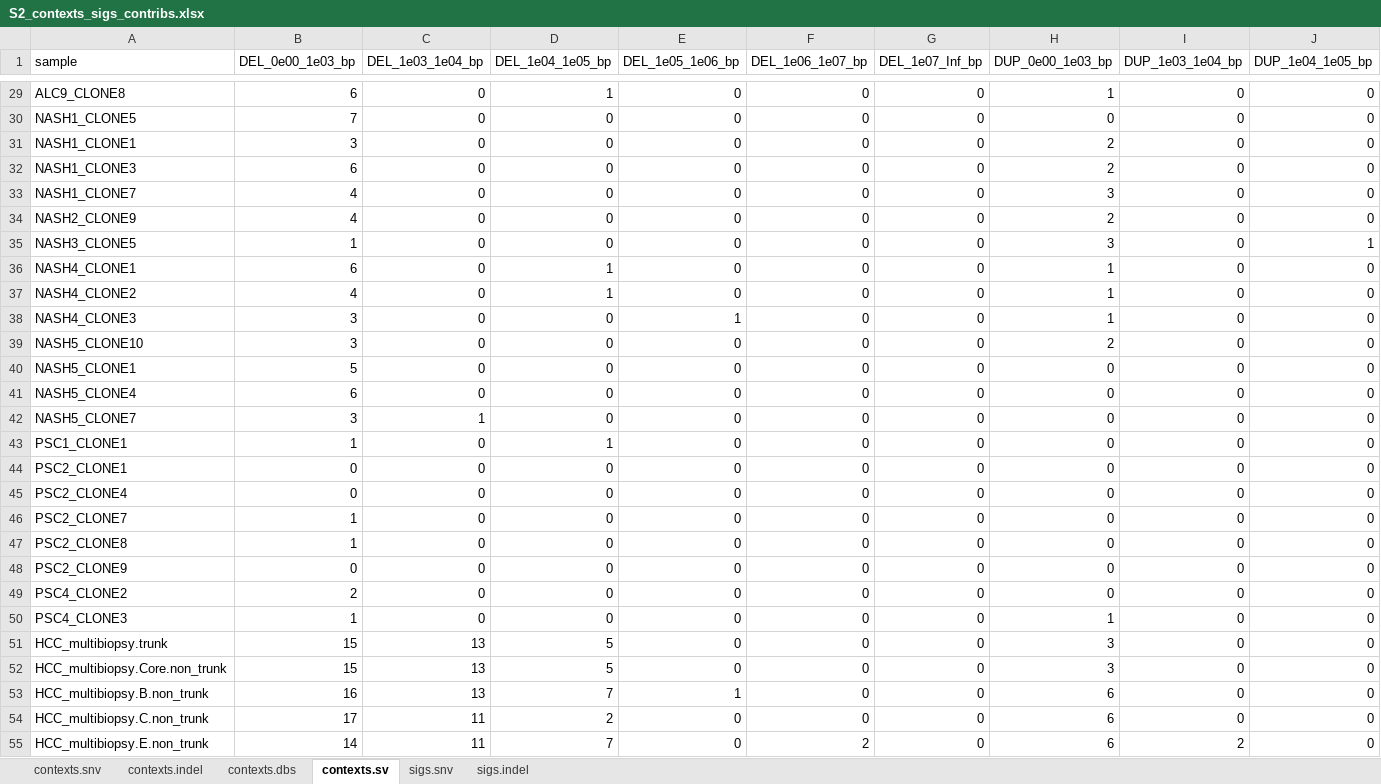
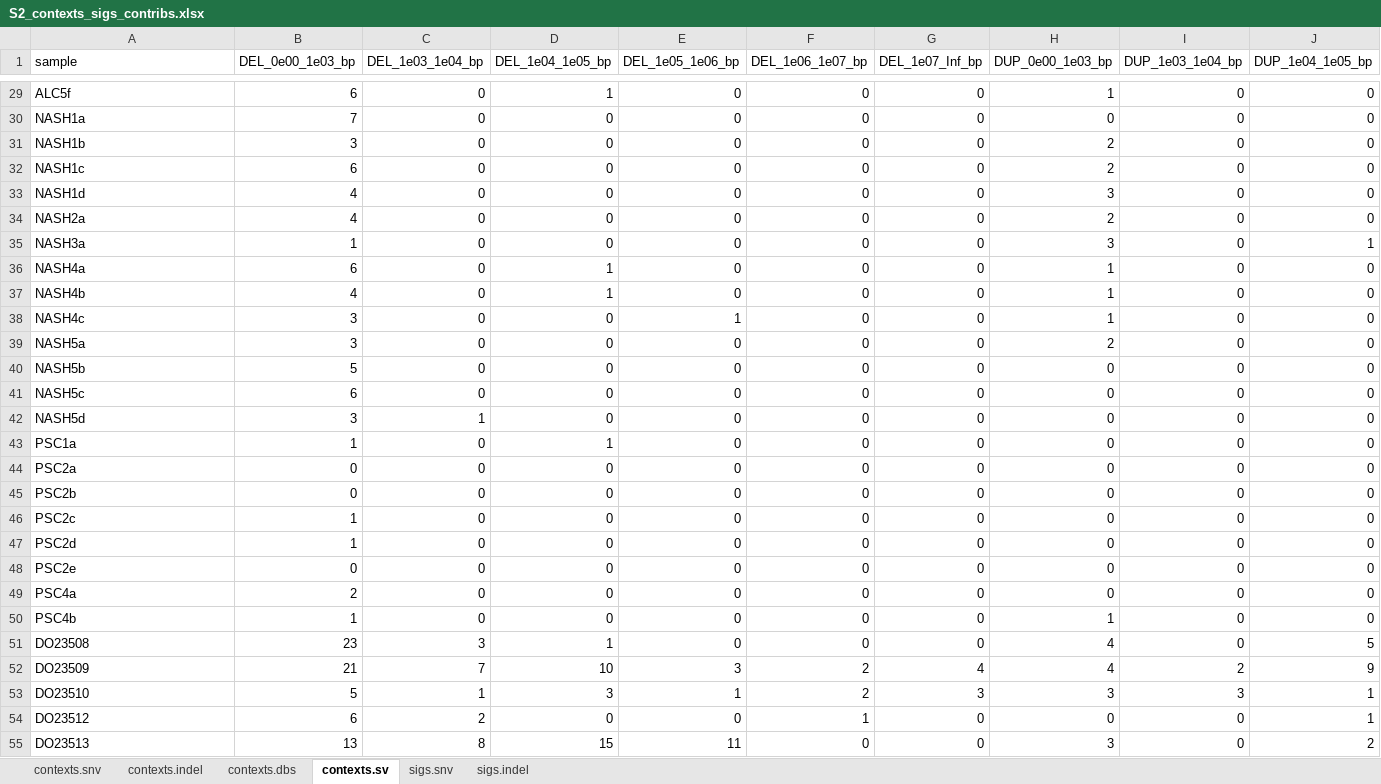
Before and after one commit to UMCUGenetics/Diseased_livers, an Excel workbook: compare_mut_profiles/tables/S2_contexts_sigs_contribs.xlsx, sheet contexts.sv, drawn as a sheet; only a part is shown, gaps mark what is left out; the shorter side is filled out with more unchanged rows; values as stored, in another font and other column widths than the file's, no borders; rows hold the shown columns only; the diff covers the shown part only; the diff names each change by its address in the sheet, - before the commit and + after, or states it on an @@ line.

```diff
--- a/compare_mut_profiles/tables/S2_contexts_sigs_contribs.xlsx (sheet contexts.sv)
+++ b/compare_mut_profiles/tables/S2_contexts_sigs_contribs.xlsx (sheet contexts.sv)
-A29 (sample): ALC9_CLONE8
+A29 (sample): ALC5f
-A30 (sample): NASH1_CLONE5
+A30 (sample): NASH1a
-A31 (sample): NASH1_CLONE1
+A31 (sample): NASH1b
-A32 (sample): NASH1_CLONE3
+A32 (sample): NASH1c
-A33 (sample): NASH1_CLONE7
+A33 (sample): NASH1d
-A34 (sample): NASH2_CLONE9
+A34 (sample): NASH2a
-A35 (sample): NASH3_CLONE5
+A35 (sample): NASH3a
-A36 (sample): NASH4_CLONE1
+A36 (sample): NASH4a
-A37 (sample): NASH4_CLONE2
+A37 (sample): NASH4b
-A38 (sample): NASH4_CLONE3
+A38 (sample): NASH4c
-A39 (sample): NASH5_CLONE10
+A39 (sample): NASH5a
-A40 (sample): NASH5_CLONE1
+A40 (sample): NASH5b
-A41 (sample): NASH5_CLONE4
+A41 (sample): NASH5c
-A42 (sample): NASH5_CLONE7
+A42 (sample): NASH5d
-A43 (sample): PSC1_CLONE1
+A43 (sample): PSC1a
-A44 (sample): PSC2_CLONE1
+A44 (sample): PSC2a
-A45 (sample): PSC2_CLONE4
+A45 (sample): PSC2b
-A46 (sample): PSC2_CLONE7
+A46 (sample): PSC2c
-A47 (sample): PSC2_CLONE8
+A47 (sample): PSC2d
-A48 (sample): PSC2_CLONE9
+A48 (sample): PSC2e
-A49 (sample): PSC4_CLONE2
+A49 (sample): PSC4a
-A50 (sample): PSC4_CLONE3
+A50 (sample): PSC4b
-row 51: HCC_multibiopsy.trunk | 15 | 13 | 5 | 0 | 0 | 0 | 3 | 0 | 0
-row 52: HCC_multibiopsy.Core.non_trunk | 15 | 13 | 5 | 0 | 0 | 0 | 3 | 0 | 0
-row 53: HCC_multibiopsy.B.non_trunk | 16 | 13 | 7 | 1 | 0 | 0 | 6 | 0 | 0
-row 54: HCC_multibiopsy.C.non_trunk | 17 | 11 | 2 | 0 | 0 | 0 | 6 | 0 | 0
-row 55: HCC_multibiopsy.E.non_trunk | 14 | 11 | 7 | 0 | 2 | 0 | 6 | 2 | 0
```
Also changed, not shown: 1 removed row and 27 edited cells elsewhere in this sheet, sheet contexts.snv, sheet contexts.indel, sheet contexts.dbs, sheet sigs.snv, sheet sigs.indel, 1 other file.
